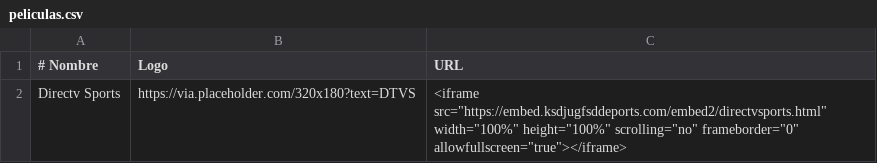
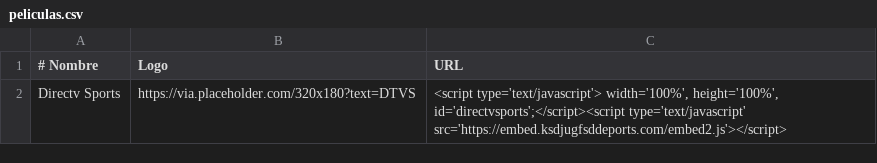
Before and after one commit to itptvfede/peliculas-m3u, a CSV file: peliculas.csv, drawn as a sheet.

Commit message:
Update peliculas.csv

```diff
--- a/peliculas.csv
+++ b/peliculas.csv
@@ -1,2 +1,2 @@
 # Nombre,Logo,URL
-Directv Sports,https://via.placeholder.com/320x180?text=DTVS,<iframe src="https://embed.ksdjugfsddeports.com/embed2/directvsports.html" width="100%" height="100%" scrolling="no" frameborder="0" allowfullscreen="true"></iframe>
+Directv Sports,https://via.placeholder.com/320x180?text=DTVS,"<script type='text/javascript'> width='100%', height='100%', id='directvsports';</script><script type='text/javascript' src='https://embed.ksdjugfsddeports.com/embed2.js'></script>"
```
